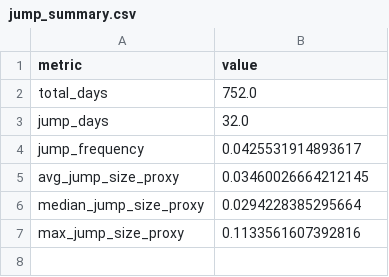
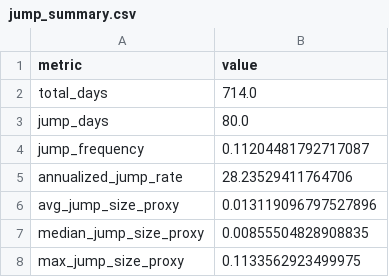
Before and after one commit to ProstoiProger/Group-Project-3-Merton-Jump-Diffusion-Pricing-and-Harvesting-the-Equity-Jump-Risk-Premium, a CSV file: outputs/w5/jump_summary.csv, drawn as a sheet.

Commit message:
Finalize W5 rolling RV-BPV jump detection pipeline

```diff
--- a/outputs/w5/jump_summary.csv
+++ b/outputs/w5/jump_summary.csv
@@ -1,7 +1,8 @@
 metric,value
-total_days,752.0
-jump_days,32.0
-jump_frequency,0.0425531914893617
-avg_jump_size_proxy,0.03460026664212145
-median_jump_size_proxy,0.0294228385295664
-max_jump_size_proxy,0.1133561607392816
+total_days,714.0
+jump_days,80.0
+jump_frequency,0.11204481792717087
+annualized_jump_rate,28.23529411764706
+avg_jump_size_proxy,0.013119096797527896
+median_jump_size_proxy,0.00855504828908835
+max_jump_size_proxy,0.1133562923499975
```
Also changed, not shown: data/raw/qqq_daily.csv, 19 other files.
